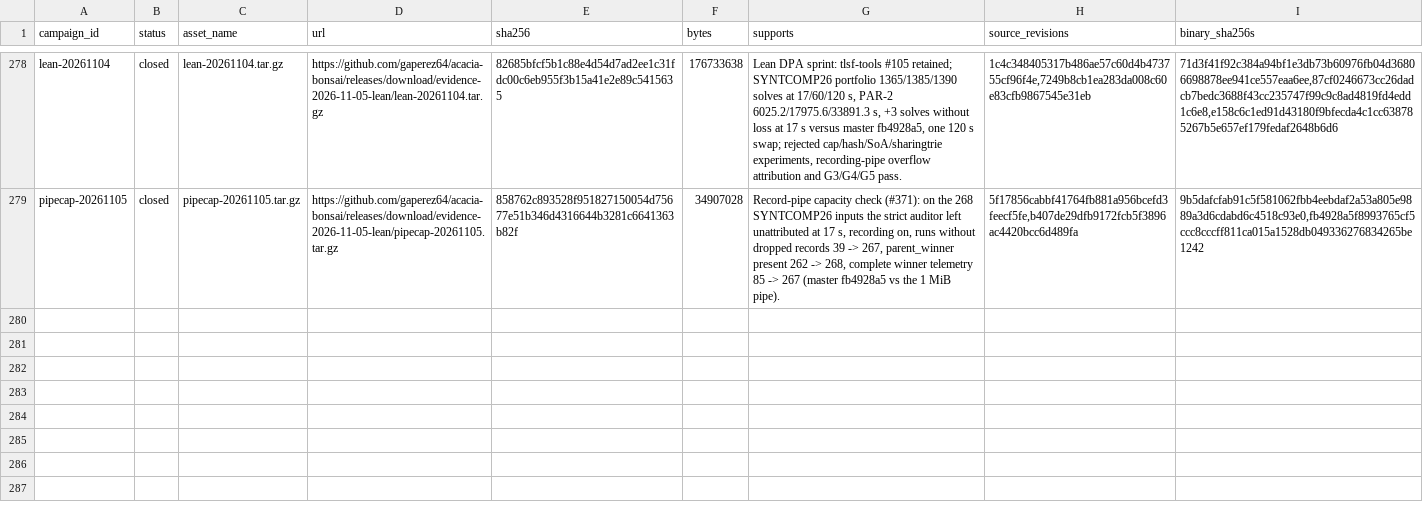
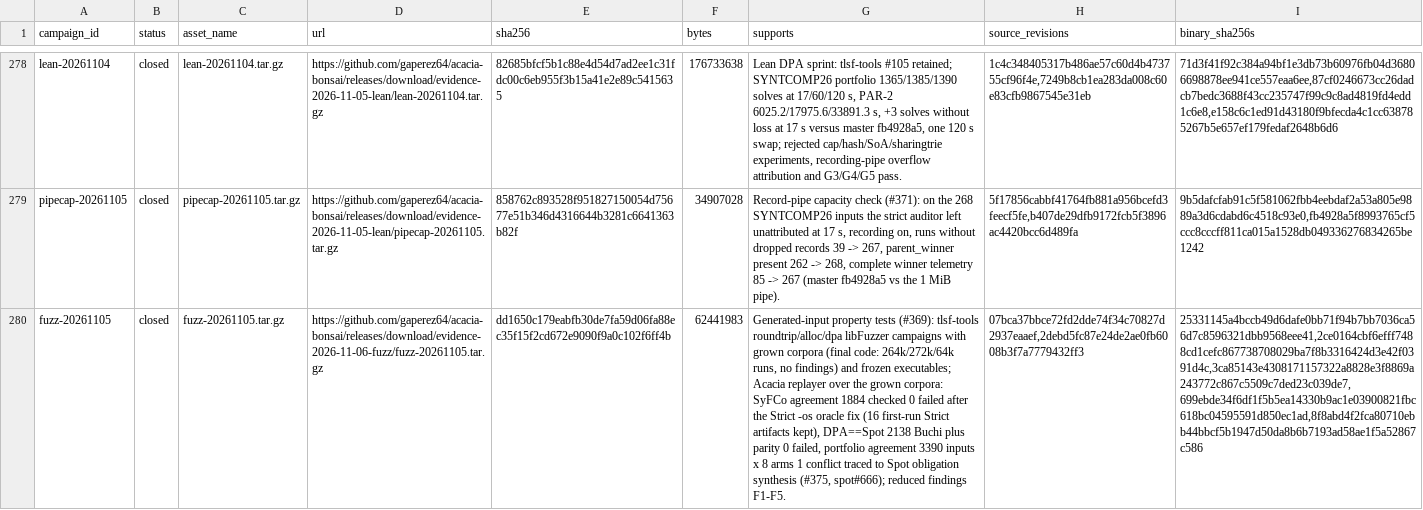
Before and after one commit to gaperez64/acacia-bonsai, a TSV file: benchmarking/evidence-index.tsv, drawn as a sheet; only a part is shown, gaps mark what is left out; the diff names each change by its address in the sheet, - before the commit and + after, or states it on an @@ line.

```diff
--- a/benchmarking/evidence-index.tsv
+++ b/benchmarking/evidence-index.tsv
+row 280: fuzz-20261105 | closed | fuzz-20261105.tar.gz | https://github.com/gaperez64/acacia-bonsai/releases/download/evidence-2026-11-06-fuzz/fuzz-20261105.tar.gz | dd1650c179eabfb30de7fa59d06fa88ec35f15f2cd672e9090f9a0c102f6ff4b | 62441983 | Generated-input property tests (#369): tlsf-tools roundtrip/alloc/dpa libFuzzer campaigns with grown corpora (final code: 264k/272k/64k runs, no findings) and frozen executables; Acacia replayer over the grown corpora: SyFCo agreement 1884 checked 0 failed after the Strict -os oracle fix (16 first-run Strict artifacts kept), DPA==Spot 2138 Buchi plus parity 0 failed, portfolio agreement 3390 inputs x 8 arms 1 conflict traced to Spot obligation synthesis (#375, spot#666); reduced findings F1-F5. | 07bca37bbce72fd2dde74f34c70827d2937eaaef,2debd5fc87e24de2ae0fb6008b3f7a7779432ff3 | 25331145a4bccb49d6dafe0bb71f94b7bb7036ca56d7c8596321dbb9568eee41,2ce0164cbf6efff7488cd1cefc867738708029ba7f8b3316424d3e42f0391d4c,3ca85143e4308171157322a8828e3f8869a243772c867c5509c7ded23c039de7,699ebde34f6df1f5b5ea14330b9ac1e03900821fbc618bc04595591d850ec1ad,8f8abd4f2fca80710ebb44bbcf5b1947d50da8b6b7193ad58ae1f5a52867c586
```
Also changed, not shown: 1 other file.
